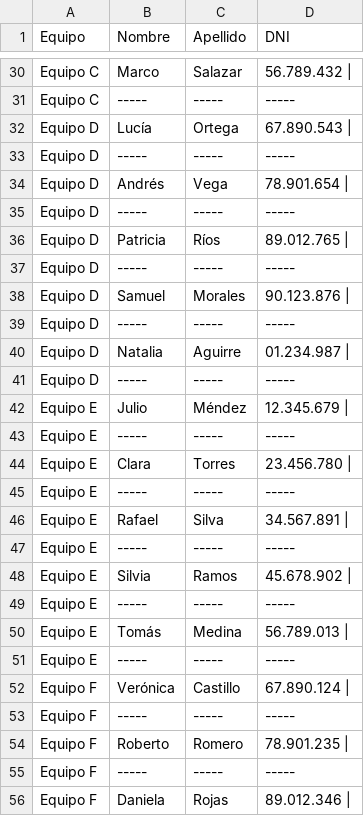
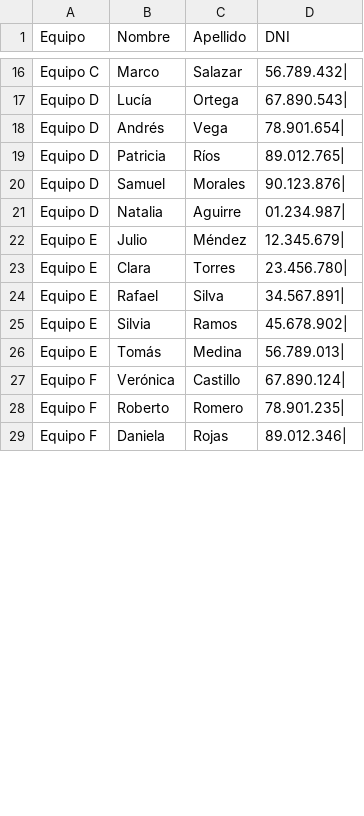
Before and after one commit to FDarking/Tps-Ay-ED1, a CSV file: Datitos.csv, drawn as a sheet; only a part is shown, gaps mark what is left out; removed rows and columns are numbered as before the commit, all else as after; the diff covers the shown part only; the diff names each change by its address in the sheet, - before the commit and + after, or states it on an @@ line.

```diff
--- a/Datitos.csv
+++ b/Datitos.csv
-D16 (DNI): 56.789.432 |
+D16 (DNI): 56.789.432|
-row 31: Equipo C | ----- | ----- | -----
-D17 (DNI): 67.890.543 |
+D17 (DNI): 67.890.543|
-row 33: Equipo D | ----- | ----- | -----
-D18 (DNI): 78.901.654 |
+D18 (DNI): 78.901.654|
-row 35: Equipo D | ----- | ----- | -----
-D19 (DNI): 89.012.765 |
+D19 (DNI): 89.012.765|
-row 37: Equipo D | ----- | ----- | -----
-D20 (DNI): 90.123.876 |
+D20 (DNI): 90.123.876|
-row 39: Equipo D | ----- | ----- | -----
-D21 (DNI): 01.234.987 |
+D21 (DNI): 01.234.987|
-row 41: Equipo D | ----- | ----- | -----
-D22 (DNI): 12.345.679 |
+D22 (DNI): 12.345.679|
-row 43: Equipo E | ----- | ----- | -----
-D23 (DNI): 23.456.780 |
+D23 (DNI): 23.456.780|
-row 45: Equipo E | ----- | ----- | -----
-D24 (DNI): 34.567.891 |
+D24 (DNI): 34.567.891|
-row 47: Equipo E | ----- | ----- | -----
-D25 (DNI): 45.678.902 |
+D25 (DNI): 45.678.902|
-row 49: Equipo E | ----- | ----- | -----
-D26 (DNI): 56.789.013 |
+D26 (DNI): 56.789.013|
-row 51: Equipo E | ----- | ----- | -----
-D27 (DNI): 67.890.124 |
+D27 (DNI): 67.890.124|
-row 53: Equipo F | ----- | ----- | -----
-D28 (DNI): 78.901.235 |
+D28 (DNI): 78.901.235|
-row 55: Equipo F | ----- | ----- | -----
-D29 (DNI): 89.012.346 |
+D29 (DNI): 89.012.346|
```
Also changed, not shown: 27 removed rows and 26 edited cells elsewhere in this file.
